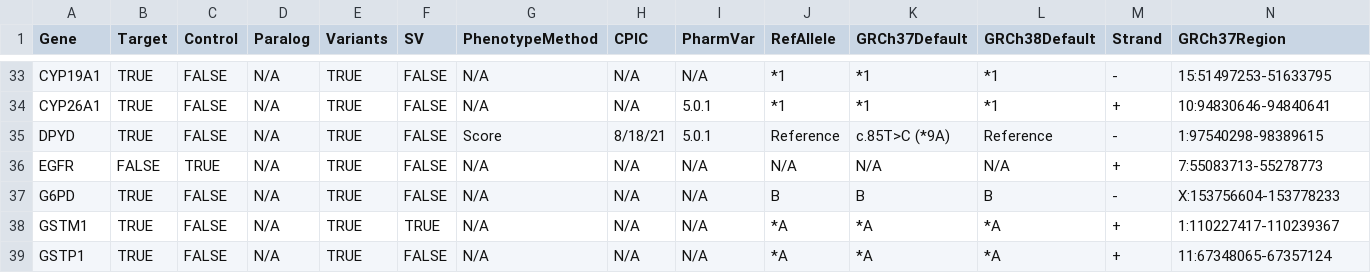
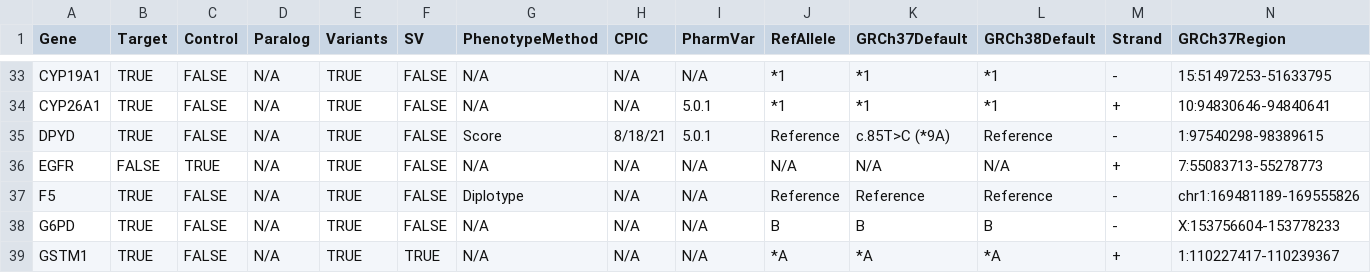
Before and after one commit to sbslee/pypgx, a CSV file: pypgx/api/data/gene-table.csv, drawn as a sheet; only a part is shown, gaps mark what is left out; the shorter side is filled out with more unchanged rows; rows hold the shown columns only; the diff names each change by its address in the sheet, - before the commit and + after, or states it on an @@ line.

Commit message:
Update F5 in gene table

```diff
--- a/pypgx/api/data/gene-table.csv
+++ b/pypgx/api/data/gene-table.csv
+row 37: F5 | TRUE | FALSE | N/A | TRUE | FALSE | Diplotype | N/A | N/A | Reference | Reference | Reference | - | chr1:169481189-169555826
```
